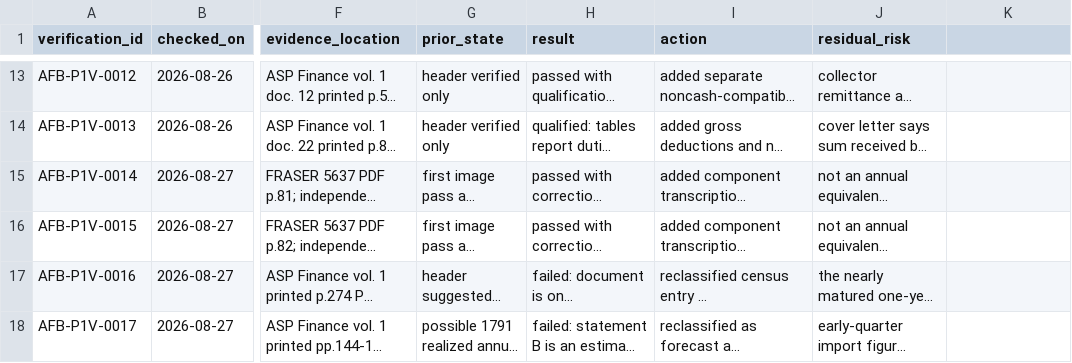
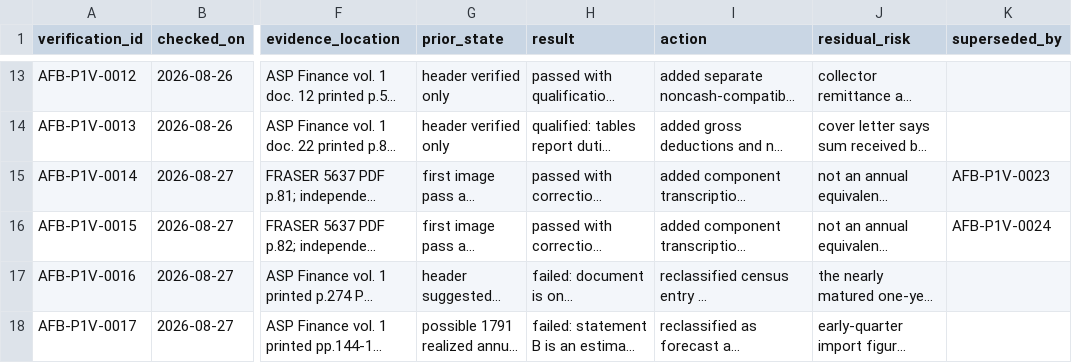
Before and after one commit to danielastone/americas-founding-bet, a CSV file: sources/p1-verification-log.csv, drawn as a sheet; only a part is shown, gaps mark what is left out; long unchanged cells end in …; the diff names each change by its address in the sheet, - before the commit and + after, or states it on an @@ line.

Commit message:
Add verification-log supersession links

```diff
--- a/sources/p1-verification-log.csv
+++ b/sources/p1-verification-log.csv
-K1: (empty)
+K1: superseded_by
-K15 (superseded_by): (empty)
+K15 (superseded_by): AFB-P1V-0023
-K16 (superseded_by): (empty)
+K16 (superseded_by): AFB-P1V-0024
```
